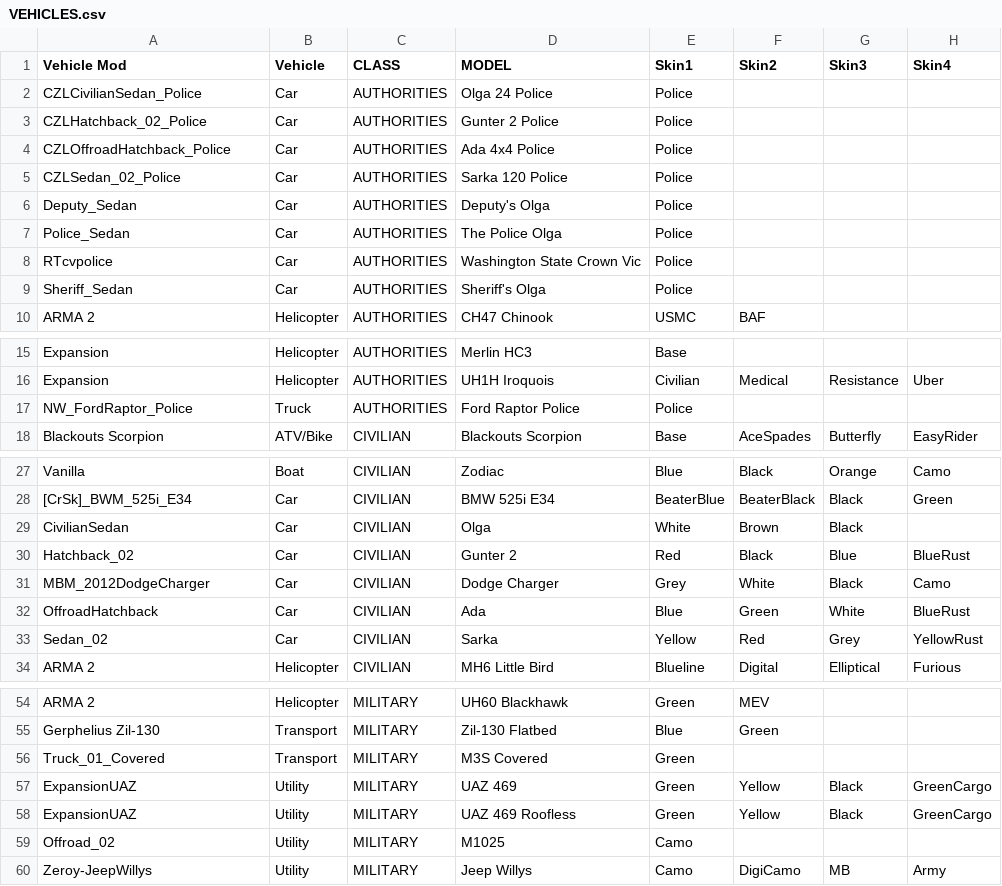
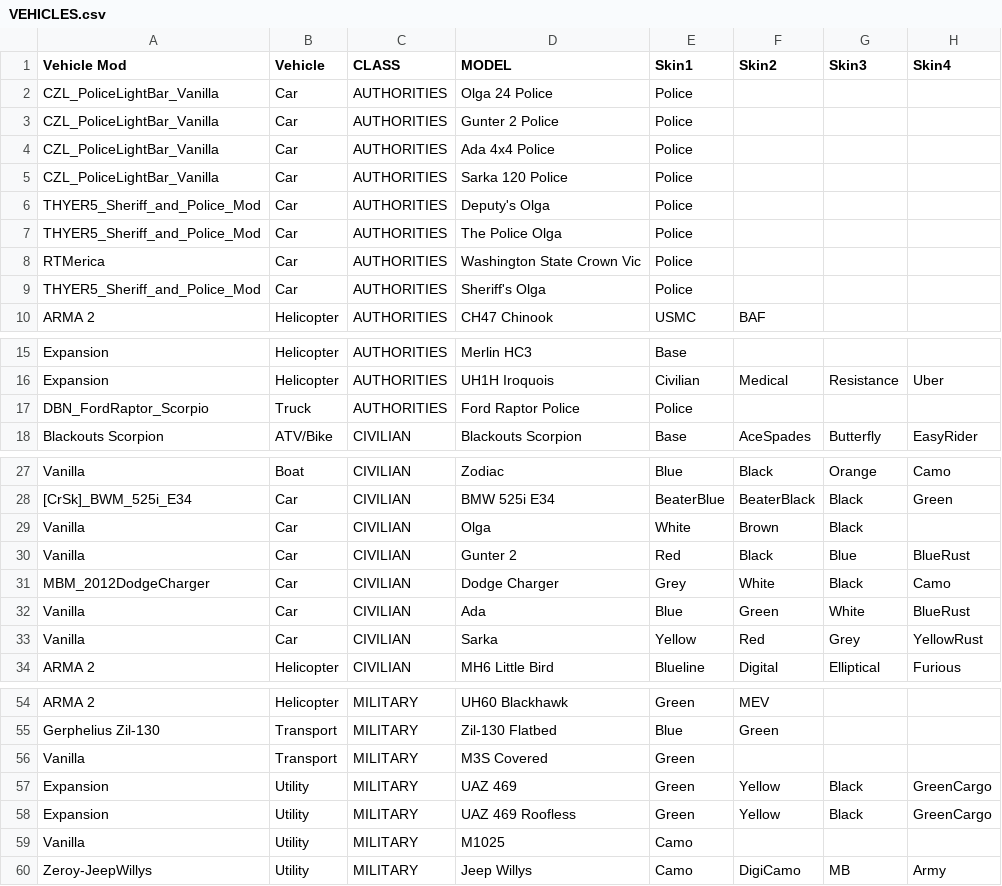
Before and after one commit to AlphaEye420/ApocalypseIsle, a CSV file: VEHICLES.csv, drawn as a sheet; only a part is shown, gaps mark what is left out; the diff covers the shown part only; the diff names each change by its address in the sheet, - before the commit and + after, or states it on an @@ line.

Commit message:
Apocalypse Isle Wiki

```diff
--- a/VEHICLES.csv
+++ b/VEHICLES.csv
-A2 (Vehicle Mod): CZLCivilianSedan_Police
+A2 (Vehicle Mod): CZL_PoliceLightBar_Vanilla
-A3 (Vehicle Mod): CZLHatchback_02_Police
+A3 (Vehicle Mod): CZL_PoliceLightBar_Vanilla
-A4 (Vehicle Mod): CZLOffroadHatchback_Police
+A4 (Vehicle Mod): CZL_PoliceLightBar_Vanilla
-A5 (Vehicle Mod): CZLSedan_02_Police
+A5 (Vehicle Mod): CZL_PoliceLightBar_Vanilla
-A6 (Vehicle Mod): Deputy_Sedan
+A6 (Vehicle Mod): THYER5_Sheriff_and_Police_Mod
-A7 (Vehicle Mod): Police_Sedan
+A7 (Vehicle Mod): THYER5_Sheriff_and_Police_Mod
-A8 (Vehicle Mod): RTcvpolice
+A8 (Vehicle Mod): RTMerica
-A9 (Vehicle Mod): Sheriff_Sedan
+A9 (Vehicle Mod): THYER5_Sheriff_and_Police_Mod
-A17 (Vehicle Mod): NW_FordRaptor_Police
+A17 (Vehicle Mod): DBN_FordRaptor_Scorpio
-A29 (Vehicle Mod): CivilianSedan
+A29 (Vehicle Mod): Vanilla
-A30 (Vehicle Mod): Hatchback_02
+A30 (Vehicle Mod): Vanilla
-A32 (Vehicle Mod): OffroadHatchback
+A32 (Vehicle Mod): Vanilla
-A33 (Vehicle Mod): Sedan_02
+A33 (Vehicle Mod): Vanilla
-A56 (Vehicle Mod): Truck_01_Covered
+A56 (Vehicle Mod): Vanilla
-A57:A58 (Vehicle Mod): ExpansionUAZ
+A57:A58 (Vehicle Mod): Expansion
-A59 (Vehicle Mod): Offroad_02
+A59 (Vehicle Mod): Vanilla
```
Also changed, not shown: 1 edited cell elsewhere in this file.
